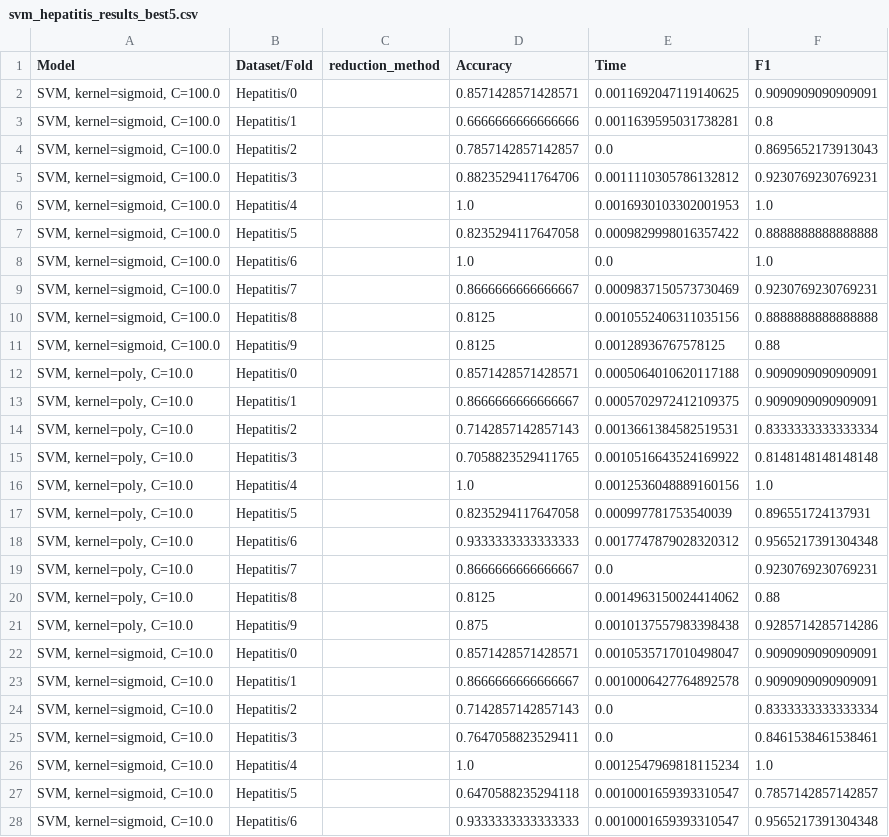
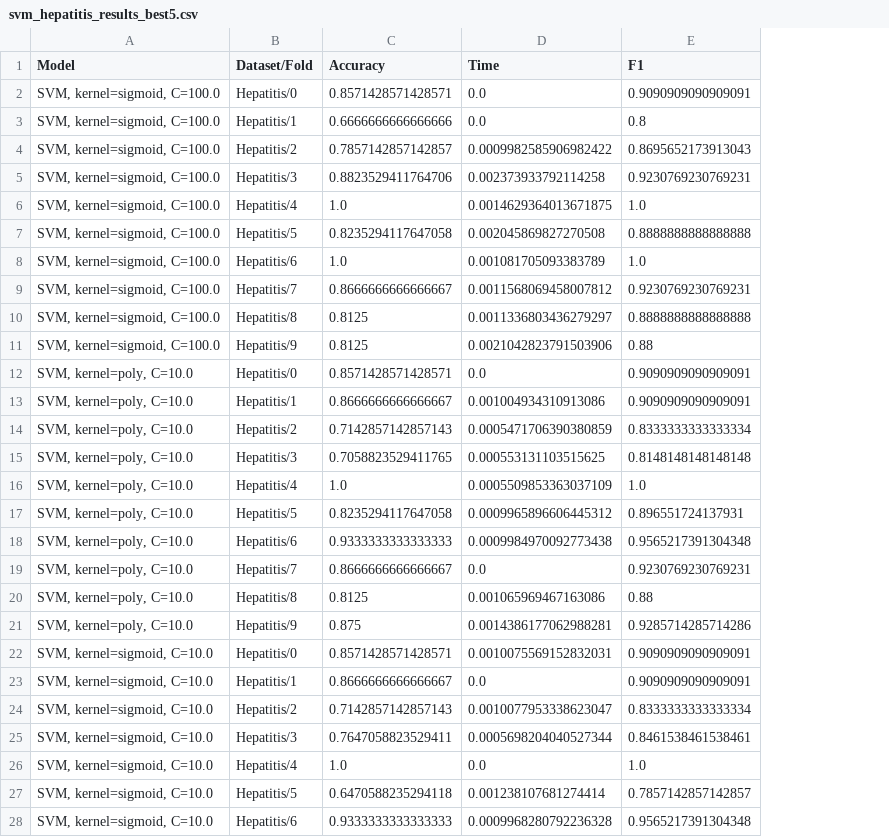
Before and after one commit to alobo01/IML2, a CSV file: Hepatitis/svm_hepatitis_results_best5.csv, drawn as a sheet; only a part is shown; removed rows and columns are numbered as before the commit, all else as after; the diff covers the shown part only; the diff names each change by its address in the sheet, - before the commit and + after, or states it on an @@ line.

```diff
--- a/Hepatitis/svm_hepatitis_results_best5.csv
+++ b/Hepatitis/svm_hepatitis_results_best5.csv
-column C (reduction_method), empty
-D2 (Time): 0.0011692047119140625
+D2 (Time): 0.0
-D3 (Time): 0.0011639595031738281
+D3 (Time): 0.0
-D4 (Time): 0.0
+D4 (Time): 0.0009982585906982422
-D5 (Time): 0.0011110305786132812
+D5 (Time): 0.002373933792114258
-D6 (Time): 0.0016930103302001953
+D6 (Time): 0.0014629364013671875
-D7 (Time): 0.0009829998016357422
+D7 (Time): 0.002045869827270508
-D8 (Time): 0.0
+D8 (Time): 0.001081705093383789
-D9 (Time): 0.0009837150573730469
+D9 (Time): 0.0011568069458007812
-D10 (Time): 0.0010552406311035156
+D10 (Time): 0.0011336803436279297
-D11 (Time): 0.00128936767578125
+D11 (Time): 0.0021042823791503906
-D12 (Time): 0.0005064010620117188
+D12 (Time): 0.0
-D13 (Time): 0.0005702972412109375
+D13 (Time): 0.001004934310913086
-D14 (Time): 0.0013661384582519531
+D14 (Time): 0.0005471706390380859
-D15 (Time): 0.0010516643524169922
+D15 (Time): 0.000553131103515625
-D16 (Time): 0.0012536048889160156
+D16 (Time): 0.0005509853363037109
-D17 (Time): 0.000997781753540039
+D17 (Time): 0.0009965896606445312
-D18 (Time): 0.0017747879028320312
+D18 (Time): 0.0009984970092773438
-D20 (Time): 0.0014963150024414062
+D20 (Time): 0.001065969467163086
-D21 (Time): 0.0010137557983398438
+D21 (Time): 0.0014386177062988281
-D22 (Time): 0.0010535717010498047
+D22 (Time): 0.0010075569152832031
-D23 (Time): 0.0010006427764892578
+D23 (Time): 0.0
-D24 (Time): 0.0
+D24 (Time): 0.0010077953338623047
-D25 (Time): 0.0
+D25 (Time): 0.0005698204040527344
-D26 (Time): 0.0012547969818115234
+D26 (Time): 0.0
-D27 (Time): 0.0010001659393310547
+D27 (Time): 0.001238107681274414
-D28 (Time): 0.0010001659393310547
+D28 (Time): 0.0009968280792236328
```
Also changed, not shown: 22 edited cells elsewhere in this file, Hepatitis/svm_hepatitis_results_best1.csv, Hepatitis/svm_hepatitis_results_reduced.csv, 5 other files.
